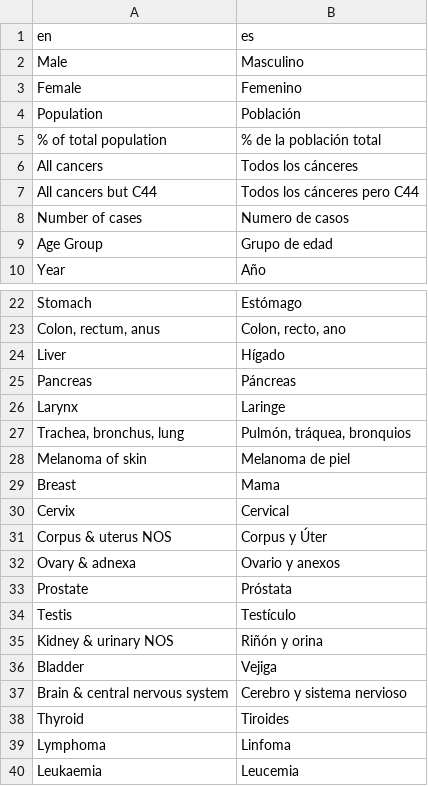
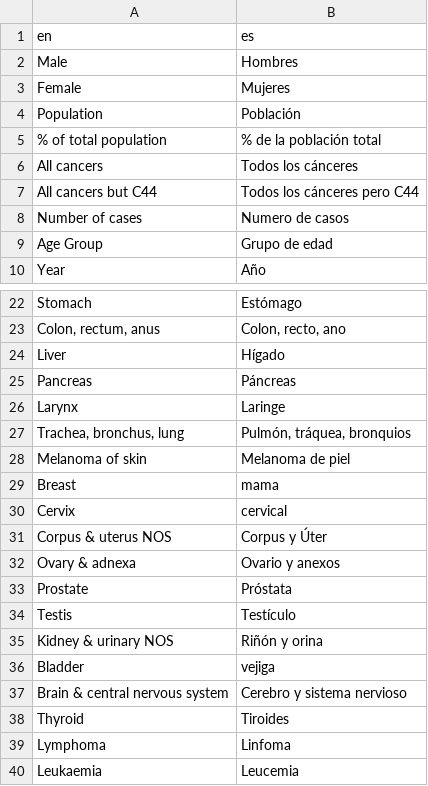
Before and after one commit to IARC-CSU/CanReg5, a CSV file: conf/tables/r/r-translations/translation_es.csv, drawn as a sheet; only a part is shown, gaps mark what is left out.

```diff
--- a/conf/tables/r/r-translations/translation_es.csv
+++ b/conf/tables/r/r-translations/translation_es.csv
@@ -1,4 +1,4 @@
 en,es
-Male,Masculino
-Female,Femenino
+Male,Hombres
+Female,Mujeres
 Population,Población
@@ -28,4 +28,4 @@ Larynx,Laringe
 Melanoma of skin,Melanoma de piel
-Breast,Mama
-Cervix,Cervical
+Breast,mama
+Cervix,cervical
 Corpus & uterus NOS,Corpus y Úter
@@ -35,3 +35,3 @@ Testis,Testículo
 Kidney & urinary NOS,Riñón y orina
-Bladder,Vejiga
+Bladder,vejiga
 Brain & central nervous system,Cerebro y sistema nervioso
```
Also changed, not shown: 53 other files.
